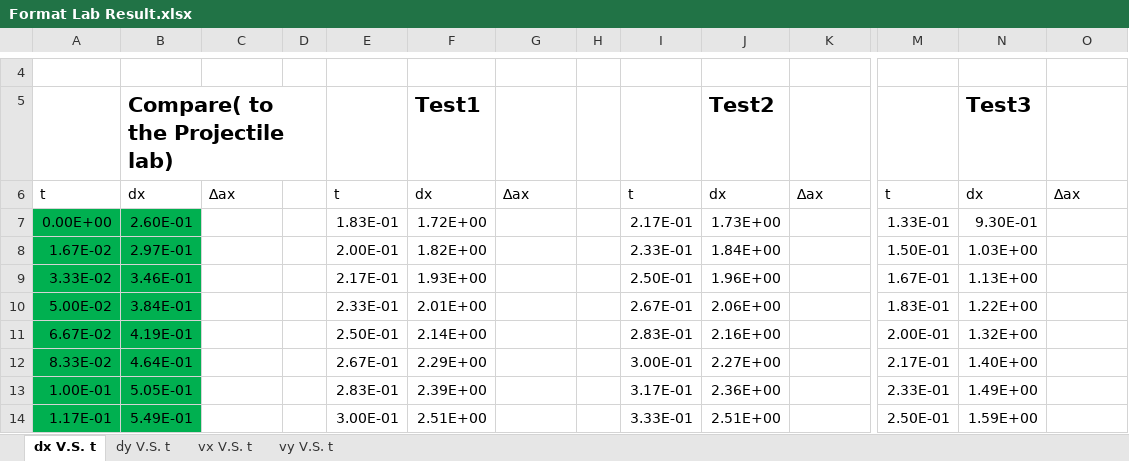
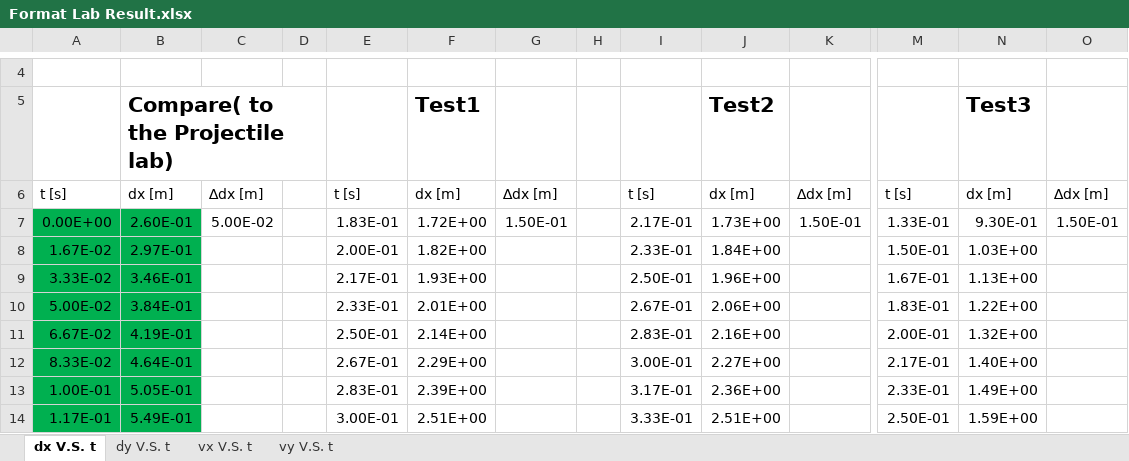
Before and after one commit to zangjiucheng/F22-Vanier-Physic-Lab-Data, an Excel workbook: Format Lab Result.xlsx, sheet dx V.S. t, drawn as a sheet; only a part is shown, gaps mark what is left out; values as stored, in another font and other column widths than the file's, no borders; charts and pictures not drawn; removed rows and columns are numbered as before the commit, all else as after; rows hold the shown columns only; the diff names each change by its address in the sheet, - before the commit and + after, or states it on an @@ line.

```diff
--- a/Format Lab Result.xlsx (sheet dx V.S. t)
+++ b/Format Lab Result.xlsx (sheet dx V.S. t)
-row 6: t | dx | ∆ax |  | t | dx | ∆ax |  | t | dx | ∆ax | t | dx | ∆ax
+row 6: t [s] | dx [m] | ∆dx [m] |  | t [s] | dx [m] | ∆dx [m] |  | t [s] | dx [m] | ∆dx [m] | t [s] | dx [m] | ∆dx [m]
-C7: (empty)
+C7: 5.00E-02
-G7: (empty)
+G7: 1.50E-01
-K7: (empty)
+K7: 1.50E-01
-O7: (empty)
+O7: 1.50E-01
```
Also changed, not shown: sheet vy V.S. t, sheet vx V.S. t, sheet dy V.S. t, charts or pictures.
